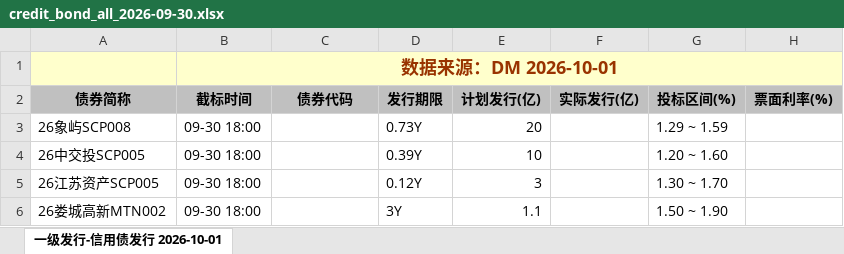
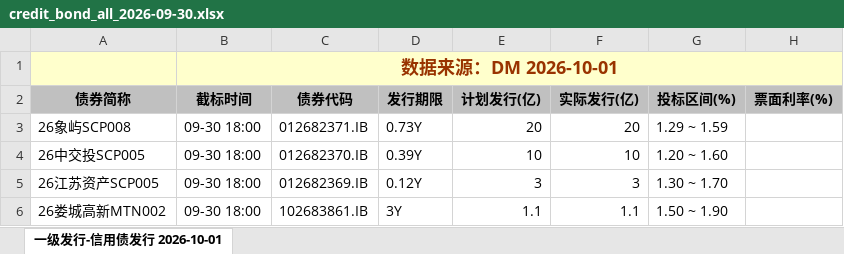
Before and after one commit to geomouse/innodealing-bond-export, an Excel workbook: data/credit_bond_all_2026-09-30.xlsx, sheet 一级发行-信用债发行 2026-10-01, drawn as a sheet; only a part is shown; values as stored, in another font and other column widths than the file's, no borders; charts and pictures not drawn; the diff names each change by its address in the sheet, - before the commit and + after, or states it on an @@ line.

```diff
--- a/data/credit_bond_all_2026-09-30.xlsx (sheet 一级发行-信用债发行 2026-10-01)
+++ b/data/credit_bond_all_2026-09-30.xlsx (sheet 一级发行-信用债发行 2026-10-01)
-C3 (债券代码): (empty)
+C3 (债券代码): 012682371.IB
-F3 (实际发行(亿)): (empty)
+F3 (实际发行(亿)): 20
-C4 (债券代码): (empty)
+C4 (债券代码): 012682370.IB
-F4 (实际发行(亿)): (empty)
+F4 (实际发行(亿)): 10
-C5 (债券代码): (empty)
+C5 (债券代码): 012682369.IB
-F5 (实际发行(亿)): (empty)
+F5 (实际发行(亿)): 3
-C6 (债券代码): (empty)
+C6 (债券代码): 102683861.IB
-F6 (实际发行(亿)): (empty)
+F6 (实际发行(亿)): 1.1
```
Also changed, not shown: data/credit_bond_2026-09-30.xlsx, data/credit_bond_2026-10-01.xlsx, 8 other files.
